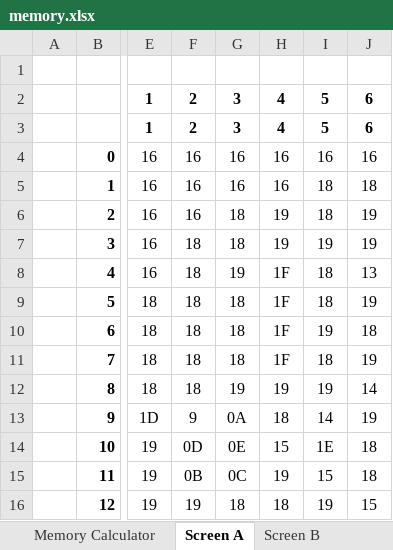
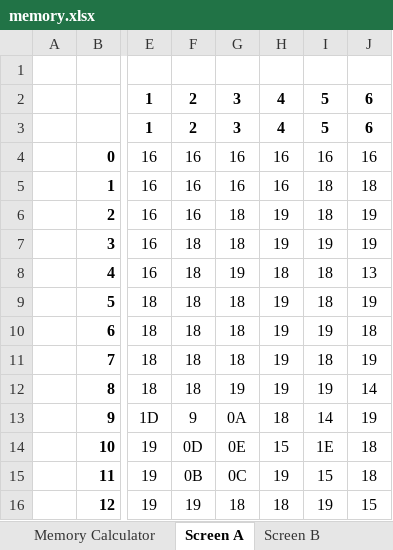
Before and after one commit to ajgbarnes/bbc-micro-repton, an Excel workbook: memory.xlsx, sheet Screen A, drawn as a sheet; only a part is shown, gaps mark what is left out; values as stored, in another font and other column widths than the file's, no borders; conditional formats not drawn; the diff names each change by its address in the sheet, - before the commit and + after, or states it on an @@ line.

```diff
--- a/memory.xlsx (sheet Screen A)
+++ b/memory.xlsx (sheet Screen A)
-H8: 1F
+H8: 18
-H9:H11: 1F
+H9:H11: 19
```
Also changed, not shown: sheet Memory Calculator, 4 other files.
